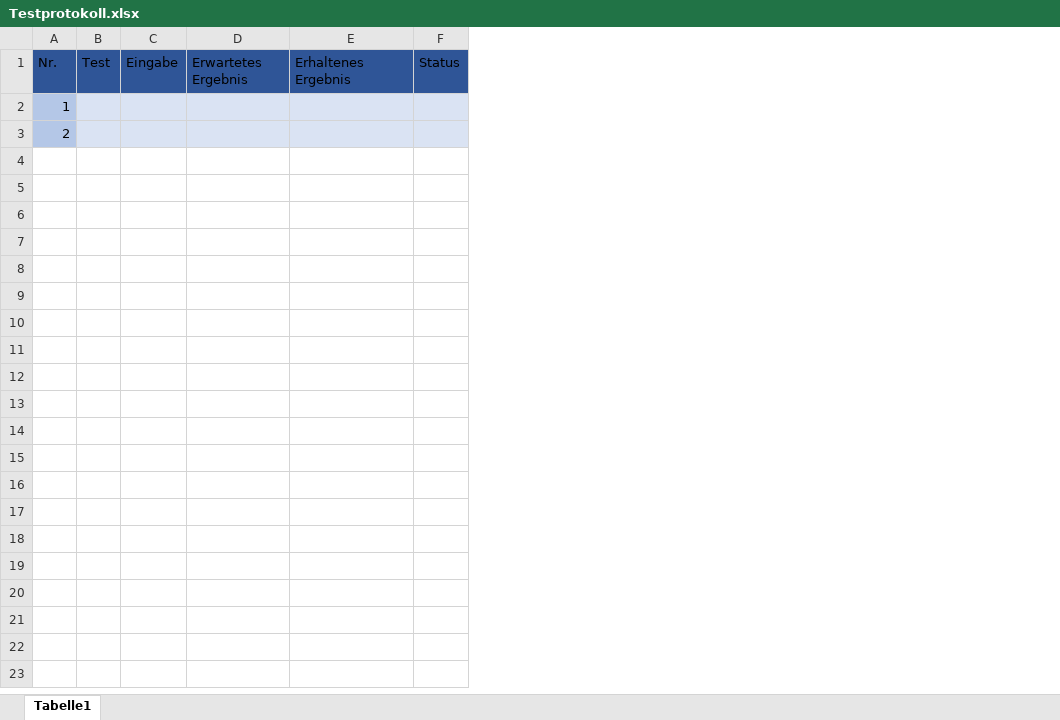
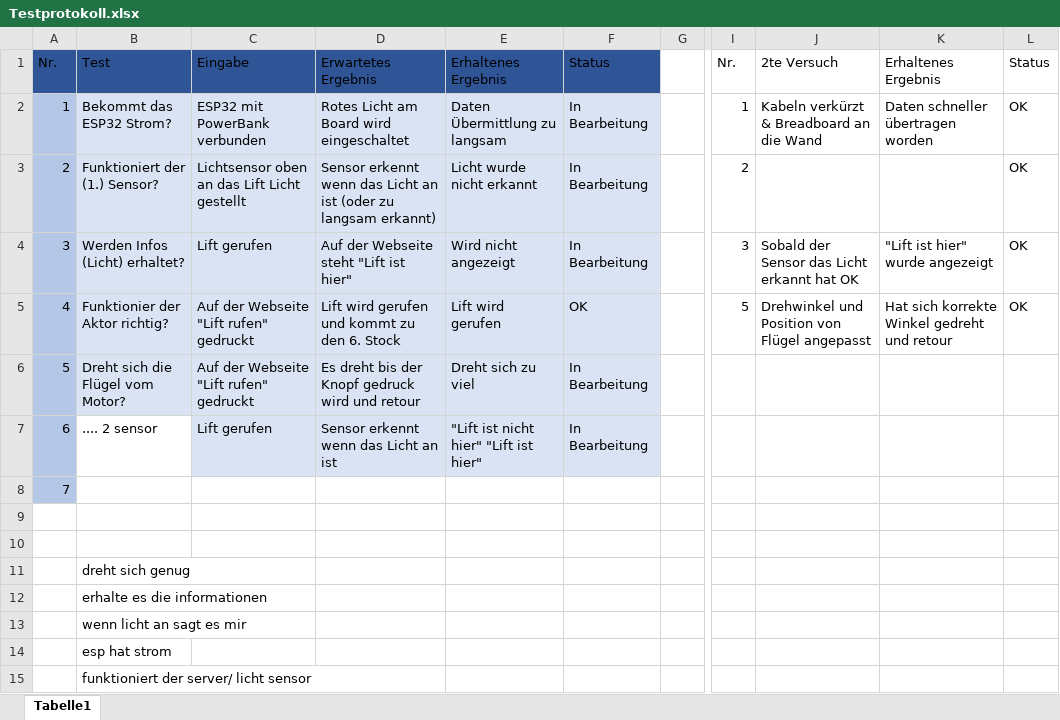
Before and after one commit to Timofey-Makhankov/BLJ2022_uek216_lift, an Excel workbook: Testprotokoll.xlsx, sheet Tabelle1, drawn as a sheet; only a part is shown, gaps mark what is left out; values as stored, in another font and other column widths than the file's, no borders; removed rows and columns are numbered as before the commit, all else as after; rows hold the shown columns only; the diff covers the shown part only; the diff names each change by its address in the sheet, - before the commit and + after, or states it on an @@ line.

```diff
--- a/Testprotokoll.xlsx (sheet Tabelle1)
+++ b/Testprotokoll.xlsx (sheet Tabelle1)
+column A, rows 1-3: Nr. | 1 | 2
+column B, rows 1-3: Test | Bekommt das ESP32 Strom? | Funktioniert der (1.) Sensor?
+column C, rows 1-3: Eingabe | ESP32 mit PowerBank verbunden | Lichtsensor oben an das Lift Licht gestellt
+column D, rows 1-3: Erwartetes Ergebnis | Rotes Licht am Board wird eingeschaltet | Sensor erkennt wenn das Licht an ist (oder zu langsam erkannt)
+column E, rows 1-3: Erhaltenes Ergebnis | Daten Übermittlung zu langsam | Licht wurde nicht erkannt
+column F, rows 1-3: Status | In Bearbeitung | In Bearbeitung
+column G, empty
-column B, row 1: Test
-column C, row 1: Eingabe
-column D, row 1: Erwartetes Ergebnis
+column J, rows 1-2: 2te Versuch | Kabeln verkürzt & Breadboard an die Wand
-I1 fill: #2F5597
+I1 fill: none
-K1:L1 fill: #2F5597
+K1:L1 fill: none
-I2:I3 fill: #B4C7E7
+I2:I3 fill: none
-K2: (empty)
+K2: Daten schneller übertragen worden
-K2:L3 fill: #DAE3F3
+K2:L3 fill: none
-L2:L3: (empty)
+L2:L3: OK
+row 4: 3 | Werden Infos (Licht) erhaltet? | Lift gerufen | Auf der Webseite steht "Lift ist hier" | Wird nicht angezeigt | In Bearbeitung |  | 3 | Sobald der Sensor das Licht erkannt hat OK | "Lift ist hier" wurde angezeigt | OK
+row 5: 4 | Funktionier der Aktor richtig? | Auf der Webseite "Lift rufen" gedruckt | Lift wird gerufen und kommt zu den 6. Stock | Lift wird gerufen | OK |  | 5 | Drehwinkel und Position von Flügel angepasst | Hat sich korrekte Winkel gedreht und retour | OK
+row 6: 5 | Dreht sich die Flügel vom Motor? | Auf der Webseite "Lift rufen" gedruckt | Es dreht bis der Knopf gedruck wird und retour | Dreht sich zu viel | In Bearbeitung
+row 7: 6 | .... 2 sensor | Lift gerufen | Sensor erkennt wenn das Licht an ist | "Lift ist nicht hier" "Lift ist hier" | In Bearbeitung
+row 8: 7
+row 9: (empty)
+row 10: (empty)
+row 11:  | dreht sich genug
+row 12:  | erhalte es die informationen
+row 13:  | wenn licht an sagt es mir
+row 14:  | esp hat strom
+row 15:  | funktioniert der server/ licht sensor
```
Also changed, not shown: 1 added column elsewhere in this sheet, 3 other files.
